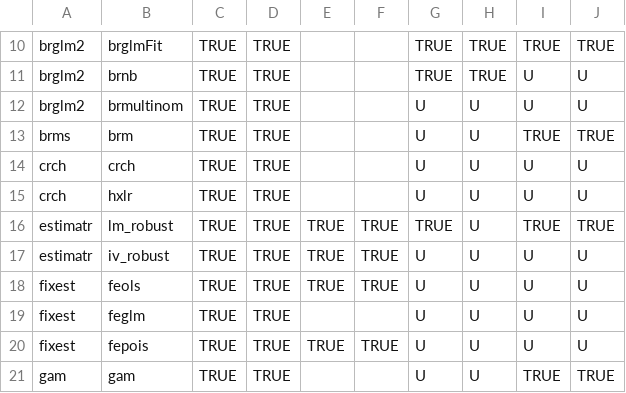
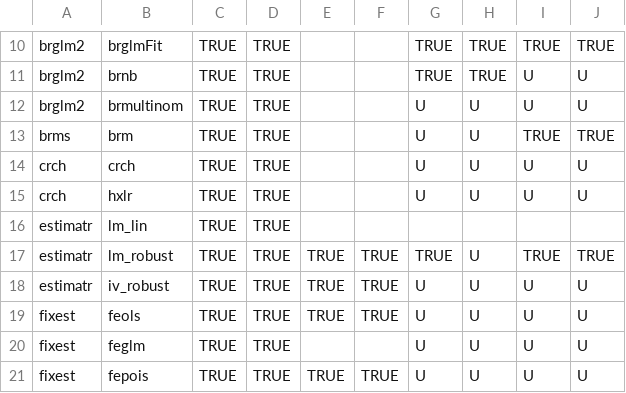
Before and after one commit to vincentarelbundock/marginaleffects, a CSV file: data-raw/supported_models.csv, drawn as a sheet; only a part is shown, gaps mark what is left out; the shorter side is filled out with more unchanged rows.

```diff
--- a/data-raw/supported_models.csv
+++ b/data-raw/supported_models.csv
@@ -15,2 +15,3 @@ crch,crch,TRUE,TRUE,,,U,U,U,U
 crch,hxlr,TRUE,TRUE,,,U,U,U,U
+estimatr,lm_lin,TRUE,TRUE,,,,,,
 estimatr,lm_robust,TRUE,TRUE,TRUE,TRUE,TRUE,U,TRUE,TRUE
```
Also changed, not shown: 1 other file.
